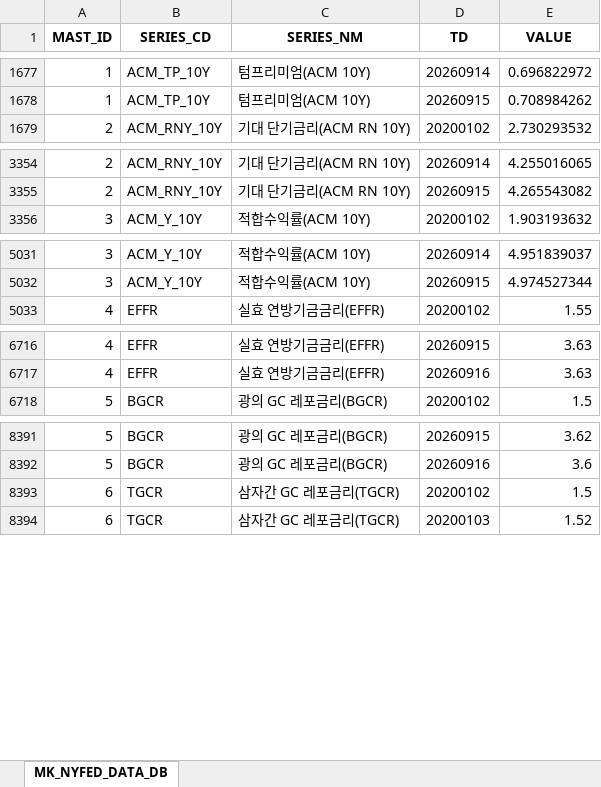
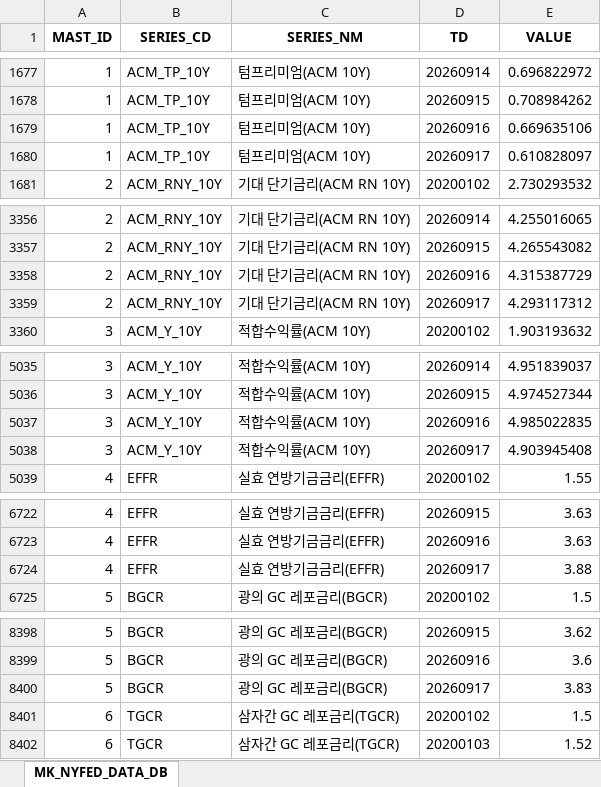
Before and after one commit to chsbjh-ops/mk-inv-ingest, an Excel workbook: data/mk_nyfed_data_master.xlsx, sheet MK_NYFED_DATA_DB, drawn as a sheet; only a part is shown, gaps mark what is left out; values as stored, in another font and other column widths than the file's, no borders; the diff covers the shown part only; the diff names each change by its address in the sheet, - before the commit and + after, or states it on an @@ line.

```diff
--- a/data/mk_nyfed_data_master.xlsx (sheet MK_NYFED_DATA_DB)
+++ b/data/mk_nyfed_data_master.xlsx (sheet MK_NYFED_DATA_DB)
+row 1679: 1 | ACM_TP_10Y | 텀프리미엄(ACM 10Y) | 20260916 | 0.669635106
+row 1680: 1 | ACM_TP_10Y | 텀프리미엄(ACM 10Y) | 20260917 | 0.610828097
+row 3358: 2 | ACM_RNY_10Y | 기대 단기금리(ACM RN 10Y) | 20260916 | 4.315387729
+row 3359: 2 | ACM_RNY_10Y | 기대 단기금리(ACM RN 10Y) | 20260917 | 4.293117312
+row 5037: 3 | ACM_Y_10Y | 적합수익률(ACM 10Y) | 20260916 | 4.985022835
+row 5038: 3 | ACM_Y_10Y | 적합수익률(ACM 10Y) | 20260917 | 4.903945408
+row 6724: 4 | EFFR | 실효 연방기금금리(EFFR) | 20260917 | 3.88
+row 8400: 5 | BGCR | 광의 GC 레포금리(BGCR) | 20260917 | 3.83
```
Also changed, not shown: 1 added row elsewhere in this sheet, 6 other files.
